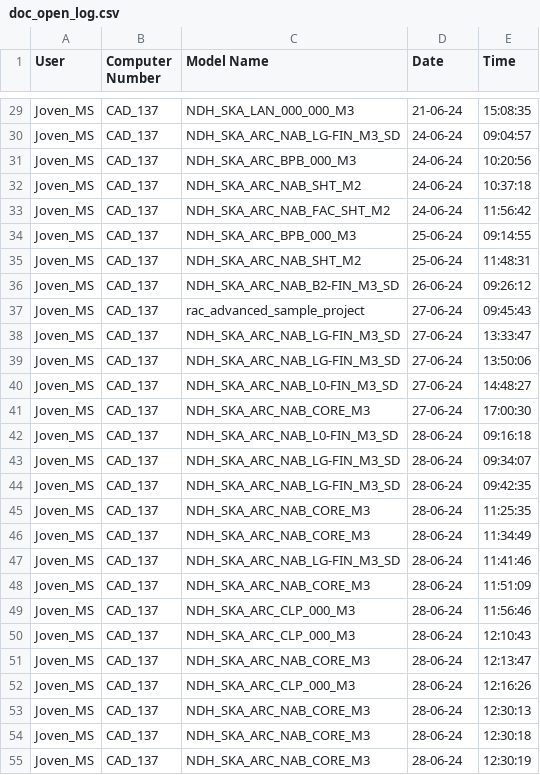
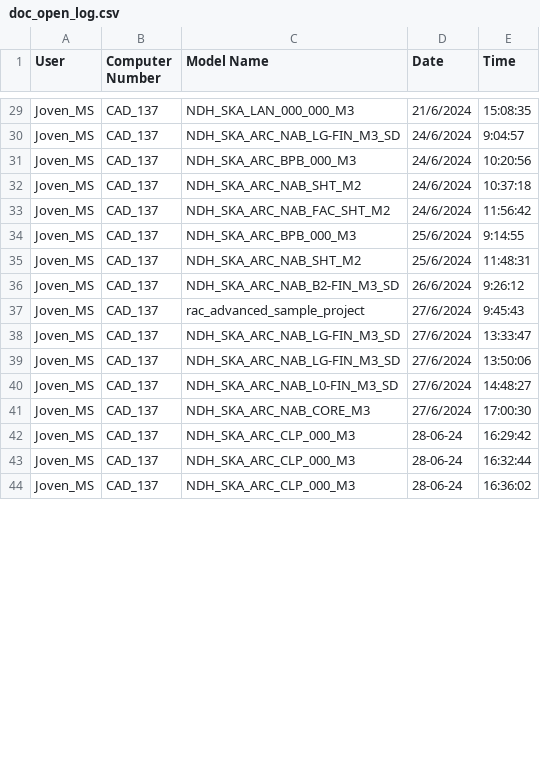
Before and after one commit to jmsgxx/GumPyTools, a CSV file: lib/Ref/doc_open_log.csv, drawn as a sheet; only a part is shown, gaps mark what is left out; removed rows and columns are numbered as before the commit, all else as after; the diff covers the shown part only; the diff names each change by its address in the sheet, - before the commit and + after, or states it on an @@ line.

```diff
--- a/lib/Ref/doc_open_log.csv
+++ b/lib/Ref/doc_open_log.csv
-D29 (Date): 21-06-24
+D29 (Date): 21/6/2024
-D30:D33 (Date): 24-06-24
+D30:D33 (Date): 24/6/2024
-E30 (Time): 09:04:57
+E30 (Time): 9:04:57
-D34:D35 (Date): 25-06-24
+D34:D35 (Date): 25/6/2024
-E34 (Time): 09:14:55
+E34 (Time): 9:14:55
-D36 (Date): 26-06-24
+D36 (Date): 26/6/2024
-E36 (Time): 09:26:12
+E36 (Time): 9:26:12
-D37:D41 (Date): 27-06-24
+D37:D41 (Date): 27/6/2024
-E37 (Time): 09:45:43
+E37 (Time): 9:45:43
-row 42: Joven_MS | CAD_137 | NDH_SKA_ARC_NAB_L0-FIN_M3_SD | 28-06-24 | 09:16:18
-row 43: Joven_MS | CAD_137 | NDH_SKA_ARC_NAB_LG-FIN_M3_SD | 28-06-24 | 09:34:07
-row 44: Joven_MS | CAD_137 | NDH_SKA_ARC_NAB_LG-FIN_M3_SD | 28-06-24 | 09:42:35
-row 45: Joven_MS | CAD_137 | NDH_SKA_ARC_NAB_CORE_M3 | 28-06-24 | 11:25:35
-row 46: Joven_MS | CAD_137 | NDH_SKA_ARC_NAB_CORE_M3 | 28-06-24 | 11:34:49
-row 47: Joven_MS | CAD_137 | NDH_SKA_ARC_NAB_LG-FIN_M3_SD | 28-06-24 | 11:41:46
-row 48: Joven_MS | CAD_137 | NDH_SKA_ARC_NAB_CORE_M3 | 28-06-24 | 11:51:09
-E42 (Time): 11:56:46
+E42 (Time): 16:29:42
-E43 (Time): 12:10:43
+E43 (Time): 16:32:44
-row 51: Joven_MS | CAD_137 | NDH_SKA_ARC_NAB_CORE_M3 | 28-06-24 | 12:13:47
-E44 (Time): 12:16:26
+E44 (Time): 16:36:02
-row 53: Joven_MS | CAD_137 | NDH_SKA_ARC_NAB_CORE_M3 | 28-06-24 | 12:30:13
-row 54: Joven_MS | CAD_137 | NDH_SKA_ARC_NAB_CORE_M3 | 28-06-24 | 12:30:18
-row 55: Joven_MS | CAD_137 | NDH_SKA_ARC_NAB_CORE_M3 | 28-06-24 | 12:30:19
```
Also changed, not shown: 2 removed rows and 40 edited cells elsewhere in this file, 3 other files.
